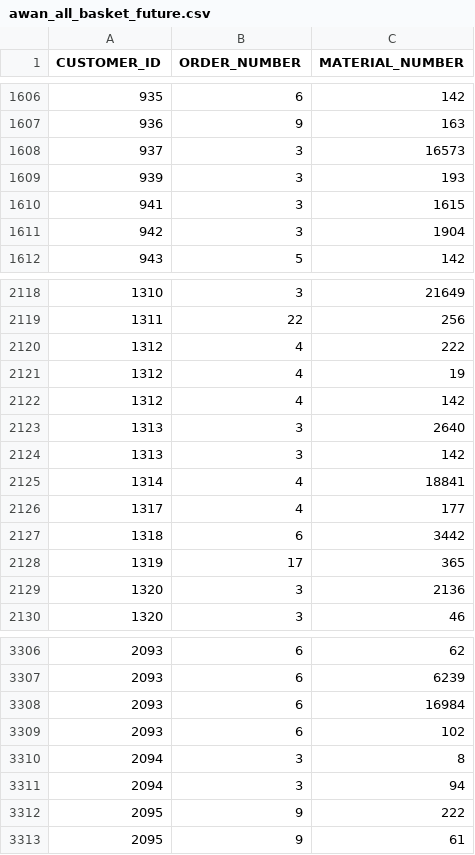
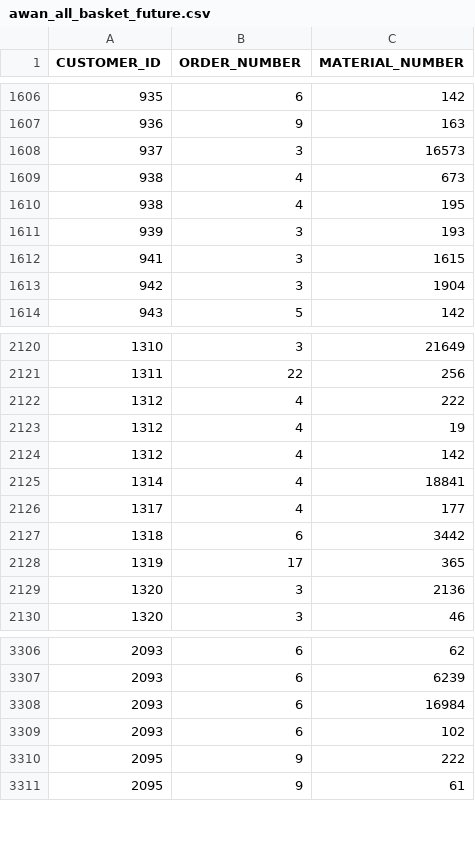
Before and after one commit to HaojiHu/Sets2Sets, a CSV file: awantunai_suc_explore_dataset/awan_all_basket_future.csv, drawn as a sheet; only a part is shown, gaps mark what is left out.

Commit message:
added dataset with features

```diff
--- a/awantunai_suc_explore_dataset/awan_all_basket_future.csv
+++ b/awantunai_suc_explore_dataset/awan_all_basket_future.csv
@@ -1608,2 +1608,4 @@ CUSTOMER_ID,ORDER_NUMBER,MATERIAL_NUMBER
 937,3,16573
+938,4,673
+938,4,195
 939,3,193
@@ -2122,4 +2124,2 @@ CUSTOMER_ID,ORDER_NUMBER,MATERIAL_NUMBER
 1312,4,142
-1313,3,2640
-1313,3,142
 1314,4,18841
@@ -3309,4 +3309,2 @@ CUSTOMER_ID,ORDER_NUMBER,MATERIAL_NUMBER
 2093,6,102
-2094,3,8
-2094,3,94
 2095,9,222
```
Also changed, not shown: 1 other file.
